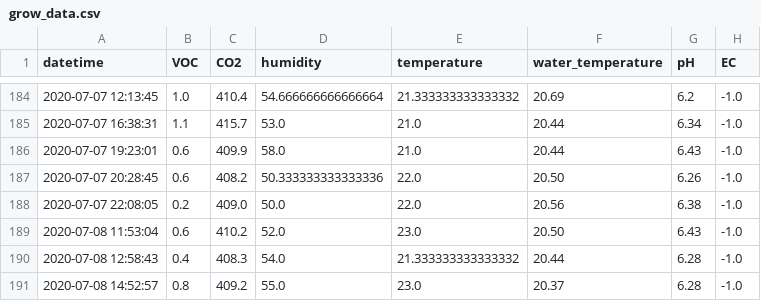
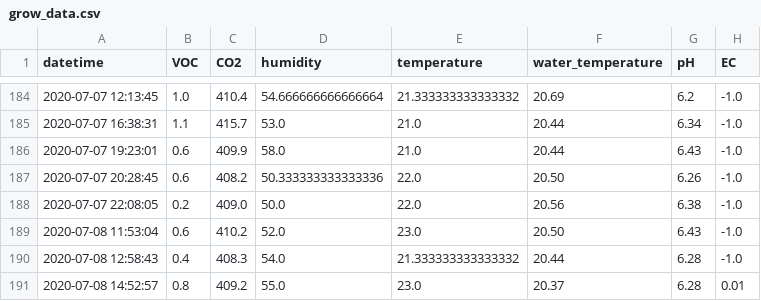
Before and after one commit to symeonn/grow-box-data, a CSV file: gb_csv/grow_data.csv, drawn as a sheet; only a part is shown, gaps mark what is left out.

Commit message:
data push

```diff
--- a/gb_csv/grow_data.csv
+++ b/gb_csv/grow_data.csv
@@ -190,2 +190,2 @@ datetime,VOC,CO2,humidity,temperature,water_temperature,pH,EC
 2020-07-08 12:58:43,0.4,408.3,54.0,21.333333333333332,20.44,6.28,-1.0
-2020-07-08 14:52:57,0.8,409.2,55.0,23.0,20.37,6.28,-1.0
+2020-07-08 14:52:57,0.8,409.2,55.0,23.0,20.37,6.28,0.01
```
Also changed, not shown: 7 other files.
